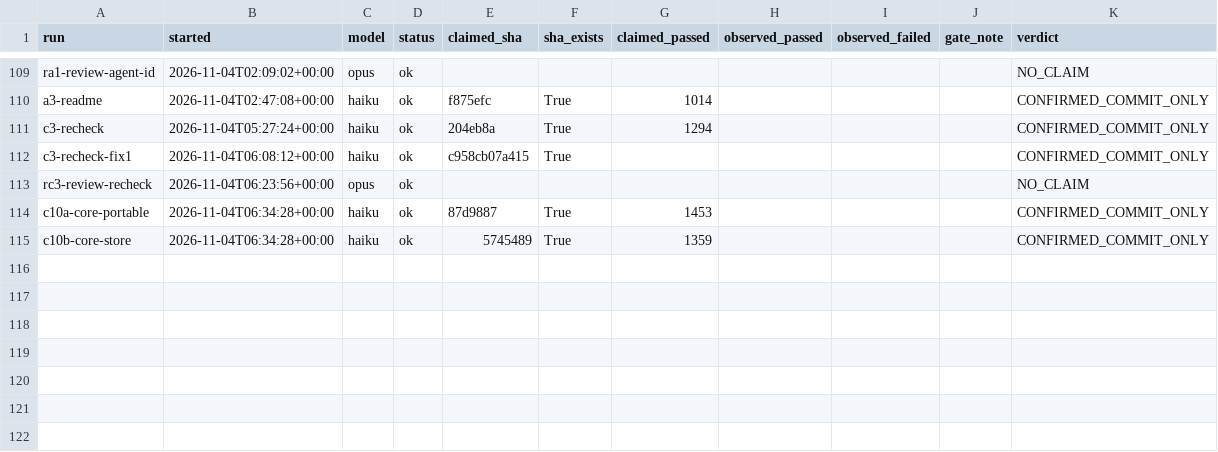
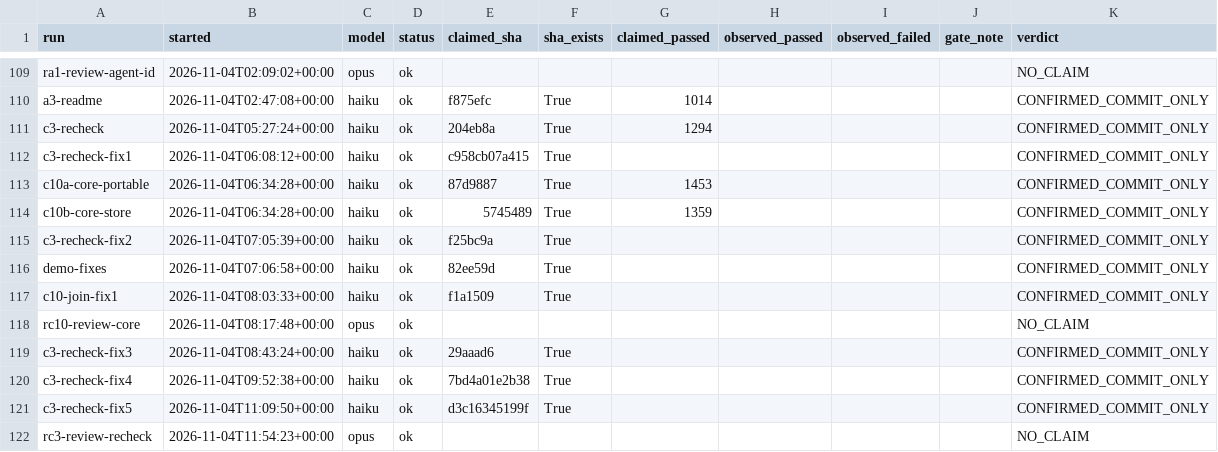
Before and after one commit to HackMet/deed-ledger, a CSV file: docs/deed-verdicts.csv, drawn as a sheet; only a part is shown, gaps mark what is left out.

Commit message:
Regenerate the verdicts, show only counts and record C3 and C10

```diff
--- a/docs/deed-verdicts.csv
+++ b/docs/deed-verdicts.csv
@@ -112,4 +112,11 @@ c3-recheck,2026-11-04T05:27:24+00:00,haiku,ok,204eb8a,True,1294,,,,CONFIRMED_COM
 c3-recheck-fix1,2026-11-04T06:08:12+00:00,haiku,ok,c958cb07a415,True,,,,,CONFIRMED_COMMIT_ONLY
-rc3-review-recheck,2026-11-04T06:23:56+00:00,opus,ok,,,,,,,NO_CLAIM
 c10a-core-portable,2026-11-04T06:34:28+00:00,haiku,ok,87d9887,True,1453,,,,CONFIRMED_COMMIT_ONLY
 c10b-core-store,2026-11-04T06:34:28+00:00,haiku,ok,5745489,True,1359,,,,CONFIRMED_COMMIT_ONLY
+c3-recheck-fix2,2026-11-04T07:05:39+00:00,haiku,ok,f25bc9a,True,,,,,CONFIRMED_COMMIT_ONLY
+demo-fixes,2026-11-04T07:06:58+00:00,haiku,ok,82ee59d,True,,,,,CONFIRMED_COMMIT_ONLY
+c10-join-fix1,2026-11-04T08:03:33+00:00,haiku,ok,f1a1509,True,,,,,CONFIRMED_COMMIT_ONLY
+rc10-review-core,2026-11-04T08:17:48+00:00,opus,ok,,,,,,,NO_CLAIM
+c3-recheck-fix3,2026-11-04T08:43:24+00:00,haiku,ok,29aaad6,True,,,,,CONFIRMED_COMMIT_ONLY
+c3-recheck-fix4,2026-11-04T09:52:38+00:00,haiku,ok,7bd4a01e2b38,True,,,,,CONFIRMED_COMMIT_ONLY
+c3-recheck-fix5,2026-11-04T11:09:50+00:00,haiku,ok,d3c16345199f,True,,,,,CONFIRMED_COMMIT_ONLY
+rc3-review-recheck,2026-11-04T11:54:23+00:00,opus,ok,,,,,,,NO_CLAIM
```
Also changed, not shown: 7 other files.
